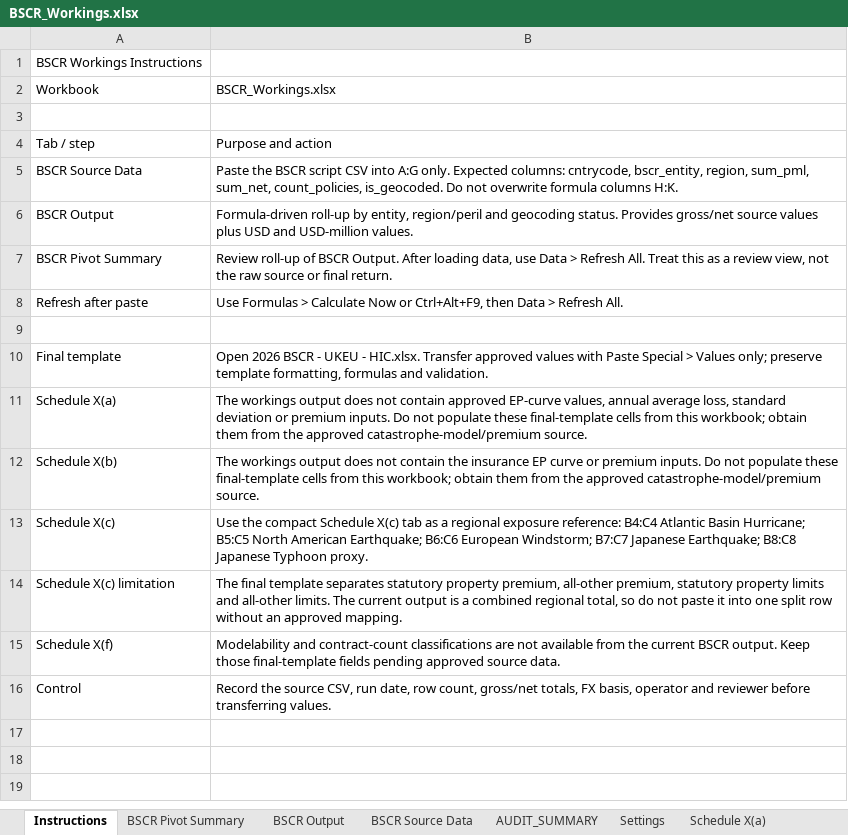
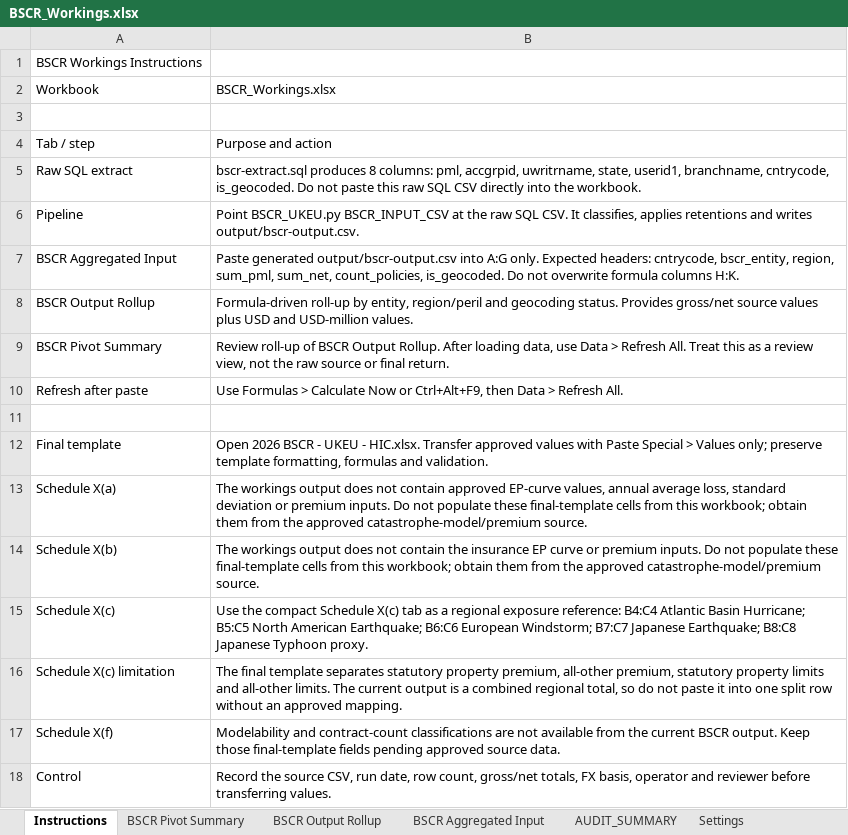
Before and after one commit to hiscohamptonr/rr, an Excel workbook: reporting/bscr/workbooks/BSCR_Workings.xlsx, sheet Instructions, drawn as a sheet; values as stored, in another font and other column widths than the file's, no borders; removed rows and columns are numbered as before the commit, all else as after; the diff names each change by its address in the sheet, - before the commit and + after, or states it on an @@ line.

Commit message:
Clarify BSCR SQL and workbook input contracts

```diff
--- a/reporting/bscr/workbooks/BSCR_Workings.xlsx (sheet Instructions)
+++ b/reporting/bscr/workbooks/BSCR_Workings.xlsx (sheet Instructions)
-sheet tab: BSCR Output
+sheet tab: BSCR Output Rollup
-sheet tab: BSCR Source Data
+sheet tab: BSCR Aggregated Input
-row 5: BSCR Source Data | Paste the BSCR script CSV into A:G only. Expected columns: cntrycode, bscr_entity, region, sum_pml, sum_net, count_policies, is_geocoded. Do not overwrite formula columns H:K.
+row 5: Raw SQL extract | bscr-extract.sql produces 8 columns: pml, accgrpid, uwritrname, state, userid1, branchname, cntrycode, is_geocoded. Do not paste this raw SQL CSV directly into the workbook.
+row 6: Pipeline | Point BSCR_UKEU.py BSCR_INPUT_CSV at the raw SQL CSV. It classifies, applies retentions and writes output/bscr-output.csv.
+row 7: BSCR Aggregated Input | Paste generated output/bscr-output.csv into A:G only. Expected headers: cntrycode, bscr_entity, region, sum_pml, sum_net, count_policies, is_geocoded. Do not overwrite formula columns H:K.
-A8: BSCR Output
+A8: BSCR Output Rollup
-B9: …of BSCR Output. After loading…
+B9: …of BSCR Output Rollup. After loading…
```
Also changed, not shown: sheet AUDIT_SUMMARY, formulas that keep their value.
